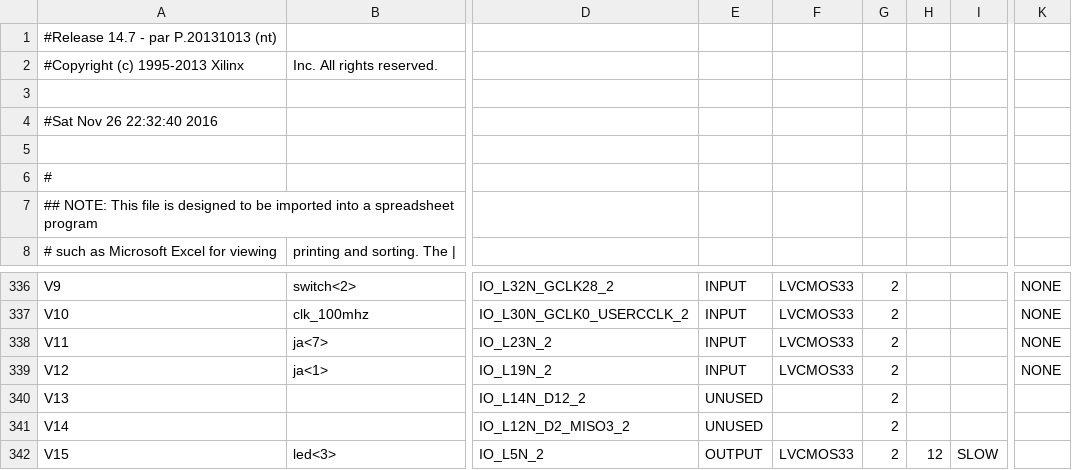
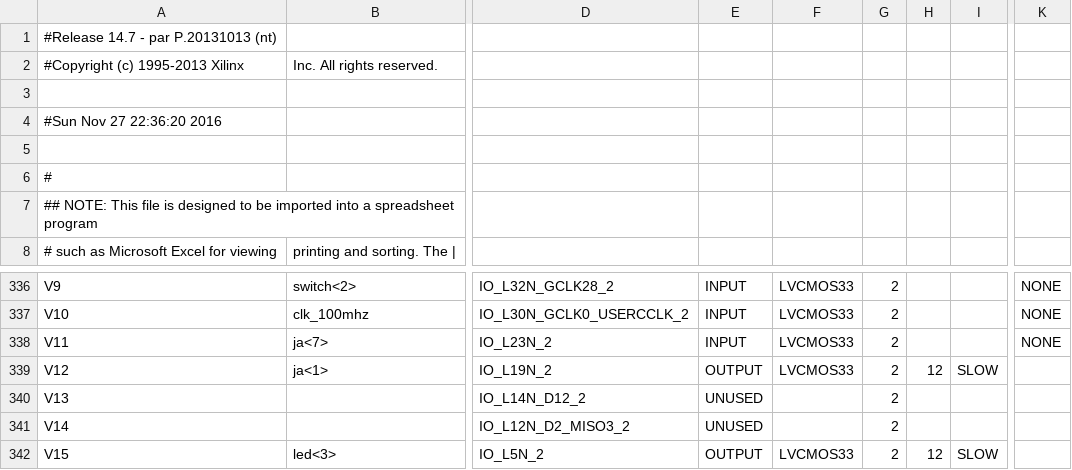
Before and after one commit to yihaot/FPGAPongGame, a CSV file: ponggame/labkit_pad.csv, drawn as a sheet; only a part is shown, gaps mark what is left out; the diff names each change by its address in the sheet, - before the commit and + after, or states it on an @@ line.

```diff
--- a/ponggame/labkit_pad.csv
+++ b/ponggame/labkit_pad.csv
-A4: #Sat Nov 26 22:32:40 2016
+A4: #Sun Nov 27 22:36:20 2016
-E339: INPUT
+E339: OUTPUT
-H339: (empty)
+H339: 12
-I339: (empty)
+I339: SLOW
-K339: NONE
+K339: (empty)
```
Also changed, not shown: 48 other files.
